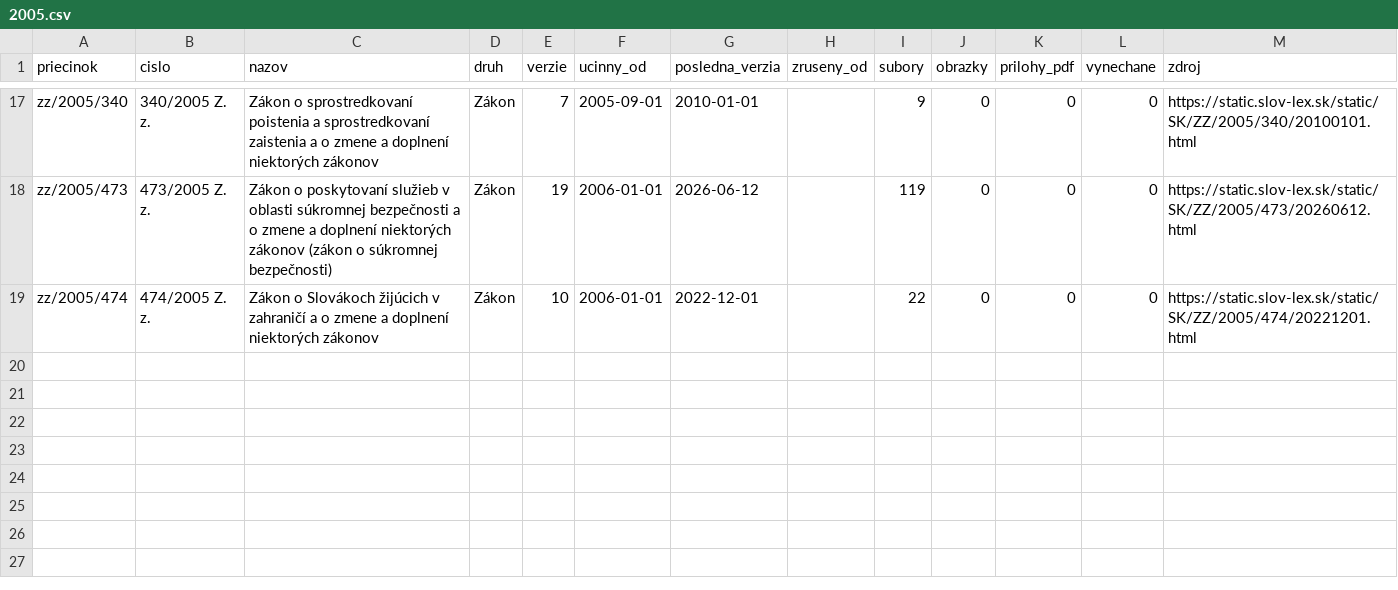
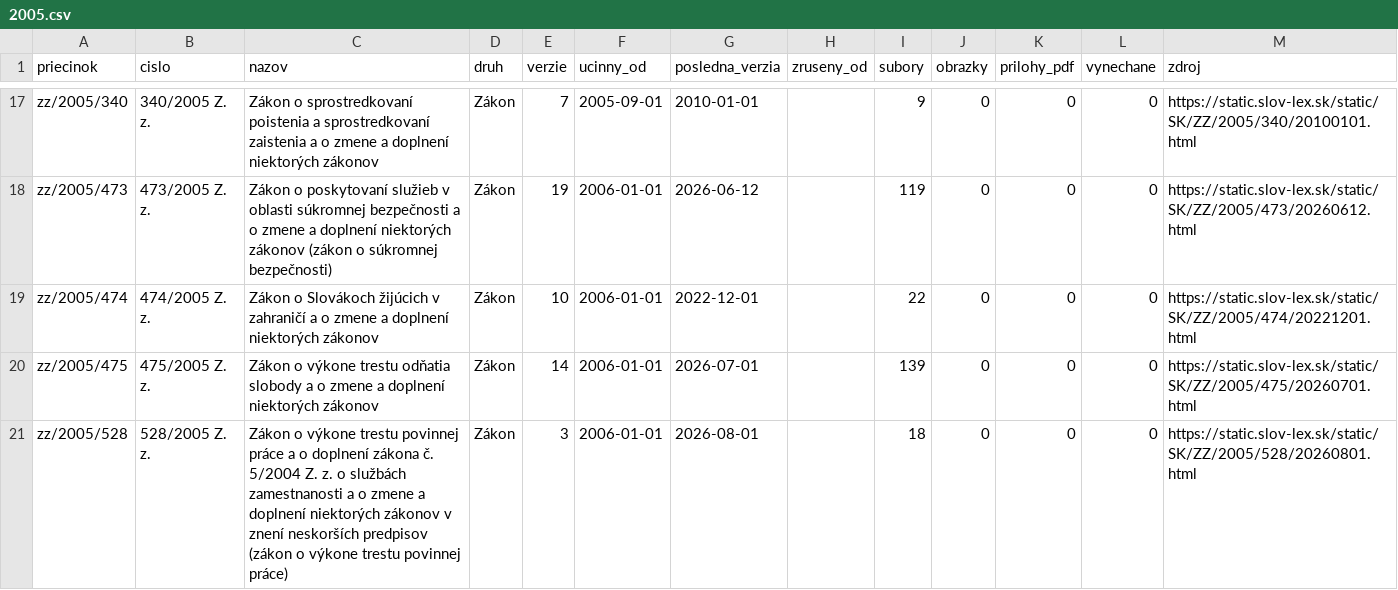
Before and after one commit to lexifina/slovakia-law, a CSV file: data/historia/2005.csv, drawn as a sheet; only a part is shown, gaps mark what is left out; the diff names each change by its address in the sheet, - before the commit and + after, or states it on an @@ line.

Commit message:
História predpisov: ďalšie časové verzie 2 účinných predpisov (17 commitov)
Appended the other dated versions of 2 acts held since 2026-11-02 as their current version
(17 commits), data retrieved 2026-11-16: for each act every version Slov-Lex keeps, oldest first,
so its last commit is its newest text. These commits come after the version held before; each carries
the day it took effect (In-force), and readers take the newest commit whose In-force is on or before
the day asked (tools/ku_dnu.py does). Versions before the held one say so in a Backfill: trailer.
data/historia/<year>.csv lists the acts.

In-force: 2026-08-01
Kind: documentation

```diff
--- a/data/historia/2005.csv
+++ b/data/historia/2005.csv
+row 20: zz/2005/475 | 475/2005 Z. z. | Zákon o výkone trestu odňatia slobody a o zmene a doplnení niektorých zákonov | Zákon | 14 | 2006-01-01 | 2026-07-01 |  | 139 | 0 | 0 | 0 | https://static.slov-lex.sk/static/SK/ZZ/2005/475/20260701.html
+row 21: zz/2005/528 | 528/2005 Z. z. | Zákon o výkone trestu povinnej práce a o doplnení zákona č. 5/2004 Z. z. o službách zamestnanosti a o zmene a doplnení niektorých zákonov v znení neskorších predpisov (zákon o výkone trestu povinnej práce) | Zákon | 3 | 2006-01-01 | 2026-08-01 |  | 18 | 0 | 0 | 0 | https://static.slov-lex.sk/static/SK/ZZ/2005/528/20260801.html
```
